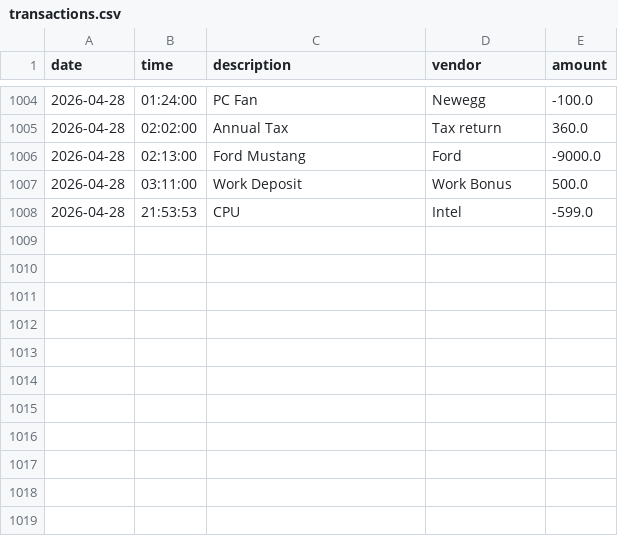
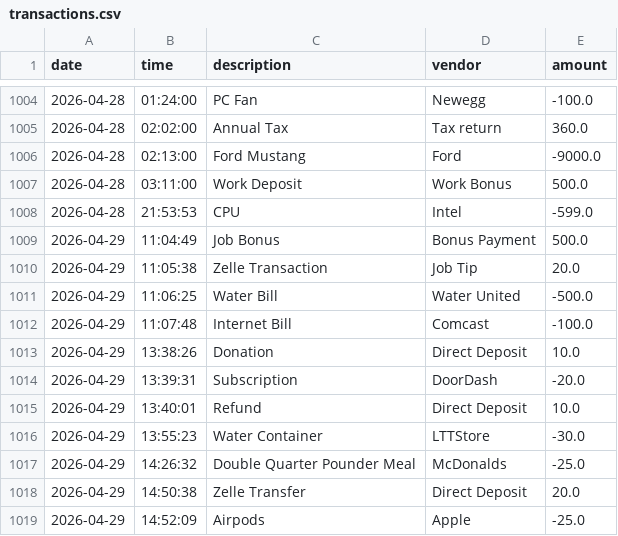
Before and after one commit to fmiranda25/accounting-ledger, a CSV file: transactions.csv, drawn as a sheet; only a part is shown, gaps mark what is left out; the diff names each change by its address in the sheet, - before the commit and + after, or states it on an @@ line.

Commit message:
Ledger displays all entries from previous month (need to solve if current month is January)

```diff
--- a/transactions.csv
+++ b/transactions.csv
+row 1009: 2026-04-29 | 11:04:49 | Job Bonus | Bonus Payment | 500.0
+row 1010: 2026-04-29 | 11:05:38 | Zelle Transaction | Job Tip | 20.0
+row 1011: 2026-04-29 | 11:06:25 | Water Bill | Water United | -500.0
+row 1012: 2026-04-29 | 11:07:48 | Internet Bill | Comcast | -100.0
+row 1013: 2026-04-29 | 13:38:26 | Donation | Direct Deposit | 10.0
+row 1014: 2026-04-29 | 13:39:31 | Subscription | DoorDash | -20.0
+row 1015: 2026-04-29 | 13:40:01 | Refund | Direct Deposit | 10.0
+row 1016: 2026-04-29 | 13:55:23 | Water Container | LTTStore | -30.0
+row 1017: 2026-04-29 | 14:26:32 | Double Quarter Pounder Meal | McDonalds | -25.0
+row 1018: 2026-04-29 | 14:50:38 | Zelle Transfer | Direct Deposit | 20.0
+row 1019: 2026-04-29 | 14:52:09 | Airpods | Apple | -25.0
```
Also changed, not shown: 1 other file.
